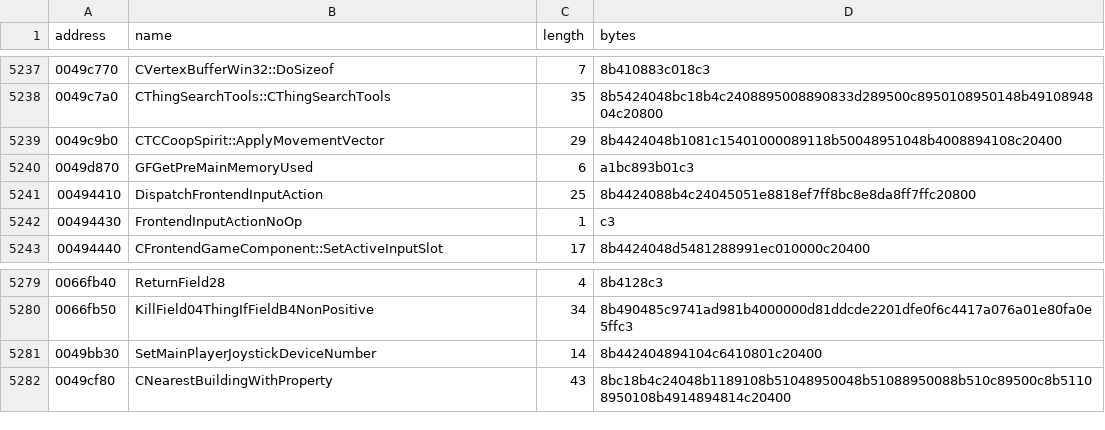
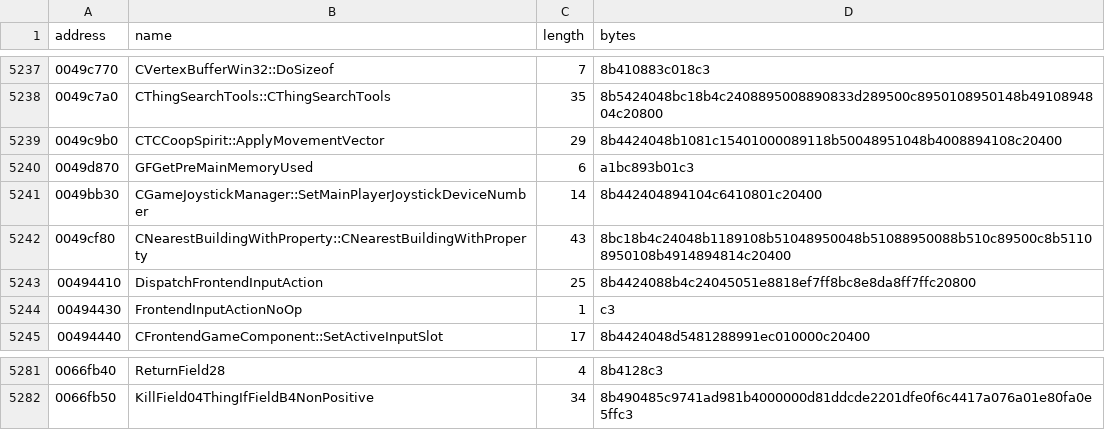
Before and after one commit to BuffJesus/FableDecomp, a TSV file: rebuild/oracles/auto-re-candidates.tsv, drawn as a sheet; only a part is shown, gaps mark what is left out.

```diff
--- a/rebuild/oracles/auto-re-candidates.tsv
+++ b/rebuild/oracles/auto-re-candidates.tsv
@@ -5240,2 +5240,4 @@ address	name	length	bytes
 0049d870	GFGetPreMainMemoryUsed	6	a1bc893b01c3
+0049bb30	CGameJoystickManager::SetMainPlayerJoystickDeviceNumber	14	8b442404894104c6410801c20400
+0049cf80	CNearestBuildingWithProperty::CNearestBuildingWithProperty	43	8bc18b4c24048b1189108b51048950048b51088950088b510c89500c8b51108950108b4914894814c20400
 00494410	DispatchFrontendInputAction	25	8b4424088b4c24045051e8818ef7ff8bc8e8da8ff7ffc20800
@@ -5280,3 +5282 @@ address	name	length	bytes
 0066fb50	KillField04ThingIfFieldB4NonPositive	34	8b490485c9741ad981b4000000d81ddcde2201dfe0f6c4417a076a01e80fa0e5ffc3
-0049bb30	SetMainPlayerJoystickDeviceNumber	14	8b442404894104c6410801c20400
-0049cf80	CNearestBuildingWithProperty	43	8bc18b4c24048b1189108b51048950048b51088950088b510c89500c8b51108950108b4914894814c20400
```
Also changed, not shown: rebuild/manifest/modules.tsv, 18 other files.
